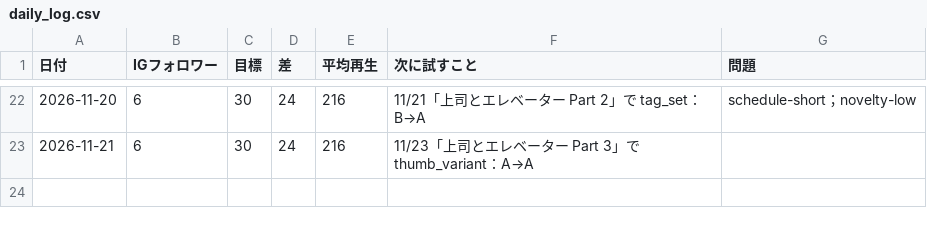
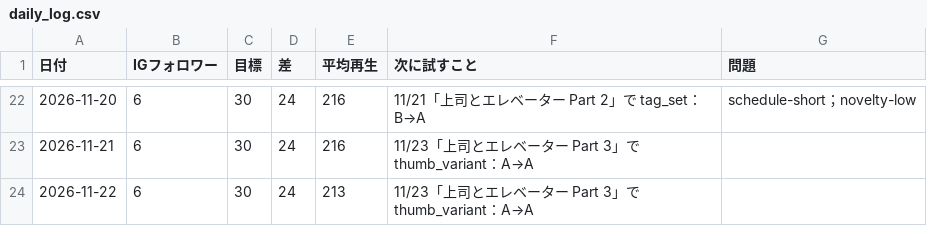
Before and after one commit to ibato-byte/renjill-auto, a CSV file: content/daily_log.csv, drawn as a sheet; only a part is shown, gaps mark what is left out; the diff names each change by its address in the sheet, - before the commit and + after, or states it on an @@ line.

```diff
--- a/content/daily_log.csv
+++ b/content/daily_log.csv
+row 24: 2026-11-22 | 6 | 30 | 24 | 213 | 11/23「上司とエレベーター Part 3」で thumb_variant：A→A
```
Also changed, not shown: content/experiments.csv, 2 other files.
